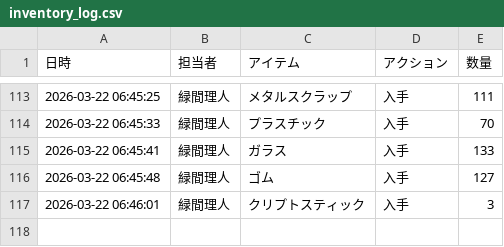
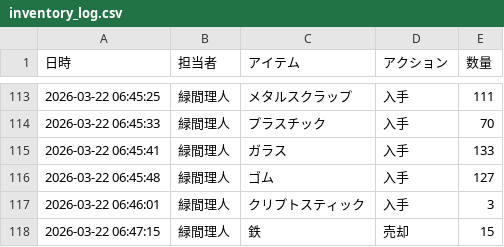
Before and after one commit to Lichtmido/midorima_material_inventory_management, a CSV file: inventory_log.csv, drawn as a sheet; only a part is shown, gaps mark what is left out.

Commit message:
Inventory Update: 2026-03-22 06:47:15

```diff
--- a/inventory_log.csv
+++ b/inventory_log.csv
@@ -117 +117,2 @@
 2026-03-22 06:46:01,緑間理人,クリプトスティック,入手,3
+2026-03-22 06:47:15,緑間理人,鉄,売却,15
```
